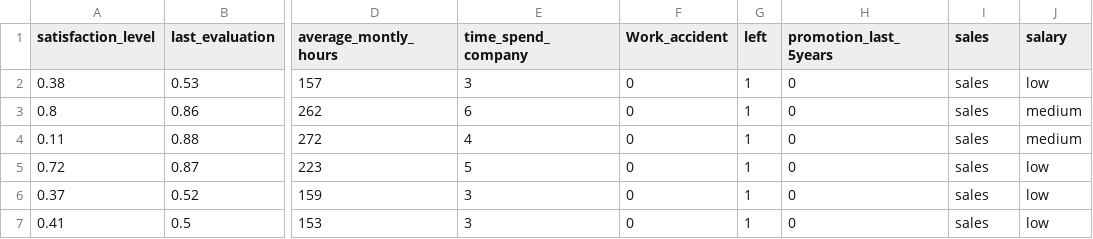
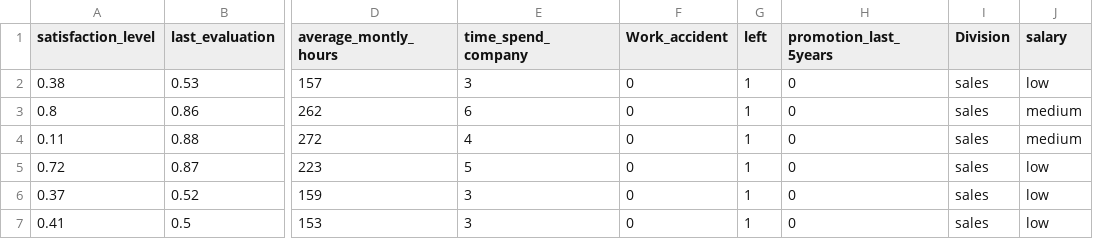
Before and after one commit to egor-gazarov/PredictingEmployeesLeave-INSEAD17J-GP, a CSV file: Data/HR_dataset.csv, drawn as a sheet; only a part is shown, gaps mark what is left out; the diff names each change by its address in the sheet, - before the commit and + after, or states it on an @@ line.

Commit message:
update data header

```diff
--- a/Data/HR_dataset.csv
+++ b/Data/HR_dataset.csv
-I1: sales
+I1: Division
```
